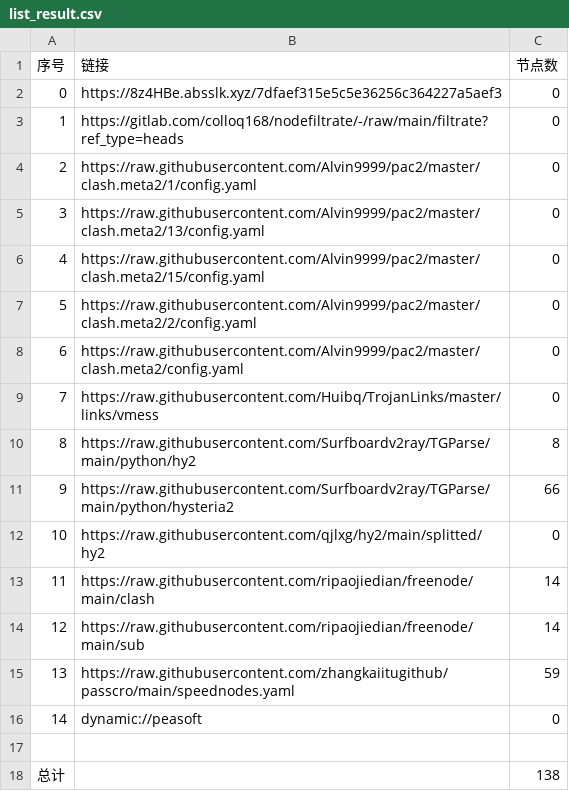
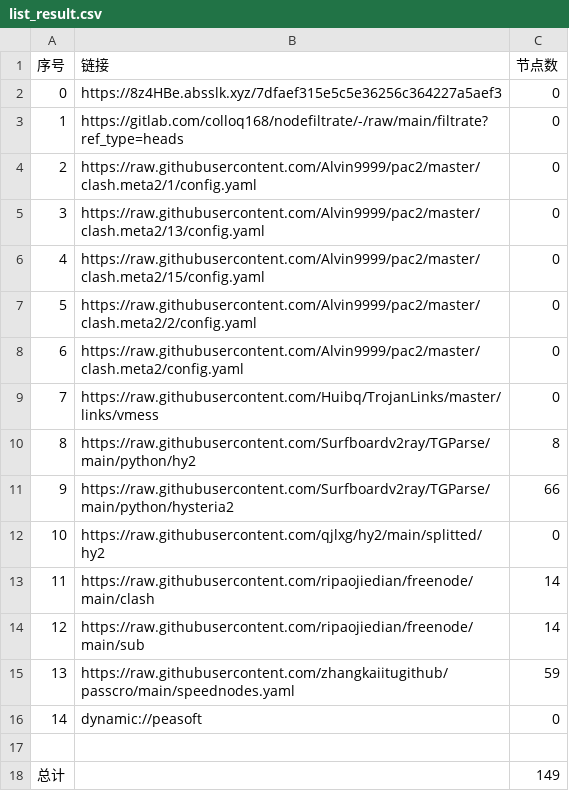
Before and after one commit to dalazhi/AutoMergePublicNodes, a CSV file: list_result.csv, drawn as a sheet.

```diff
--- a/list_result.csv
+++ b/list_result.csv
@@ -17,2 +17,2 @@
 
-总计,,138
+总计,,149
```
Also changed, not shown: 16 other files.
